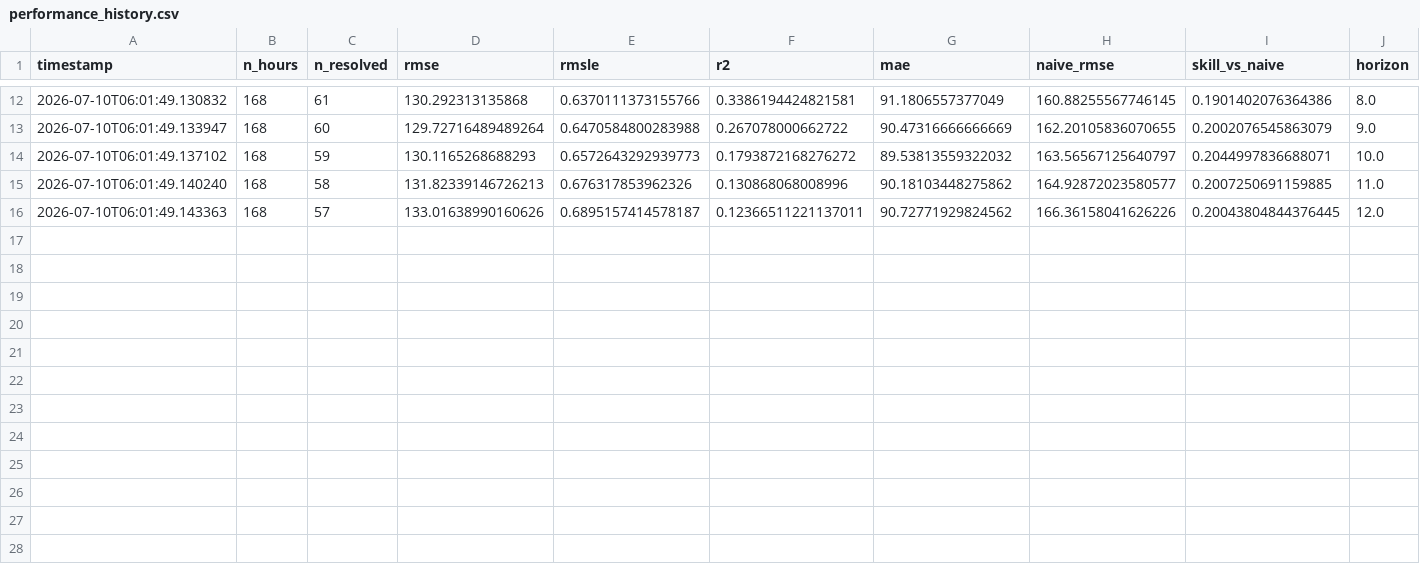
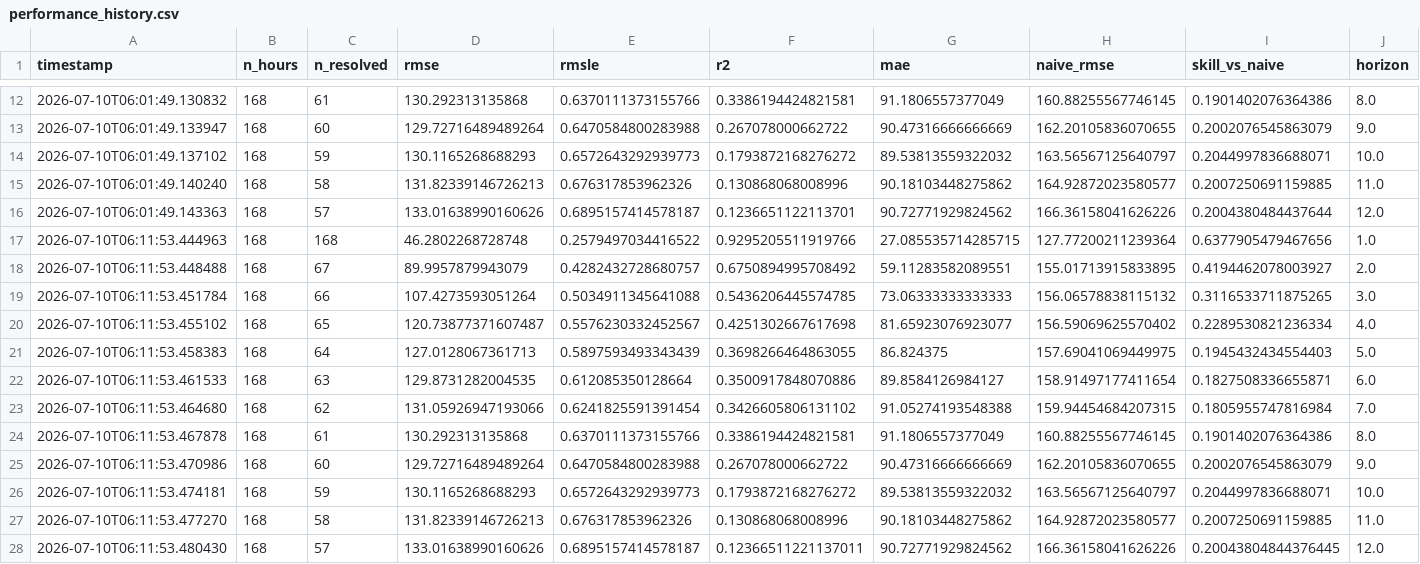
Before and after one commit to robertogarces/bike-sharing-forecast, a CSV file: artifacts/monitoring/performance_history.csv, drawn as a sheet; only a part is shown, gaps mark what is left out.

```diff
--- a/artifacts/monitoring/performance_history.csv
+++ b/artifacts/monitoring/performance_history.csv
@@ -15,2 +15,14 @@ timestamp,n_hours,n_resolved,rmse,rmsle,r2,mae,naive_rmse,skill_vs_naive,horizon
 2026-07-10T06:01:49.140240,168,58,131.82339146726213,0.676317853962326,0.130868068008996,90.18103448275862,164.92872023580577,0.2007250691159885,11.0
-2026-07-10T06:01:49.143363,168,57,133.01638990160626,0.6895157414578187,0.12366511221137011,90.72771929824562,166.36158041626226,0.20043804844376445,12.0
+2026-07-10T06:01:49.143363,168,57,133.01638990160626,0.6895157414578187,0.1236651122113701,90.72771929824562,166.36158041626226,0.2004380484437644,12.0
+2026-07-10T06:11:53.444963,168,168,46.2802268728748,0.2579497034416522,0.9295205511919766,27.085535714285715,127.77200211239364,0.6377905479467656,1.0
+2026-07-10T06:11:53.448488,168,67,89.9957879943079,0.4282432728680757,0.6750894995708492,59.11283582089551,155.01713915833895,0.4194462078003927,2.0
+2026-07-10T06:11:53.451784,168,66,107.4273593051264,0.5034911345641088,0.5436206445574785,73.06333333333333,156.06578838115132,0.3116533711875265,3.0
+2026-07-10T06:11:53.455102,168,65,120.73877371607487,0.5576230332452567,0.4251302667617698,81.65923076923077,156.59069625570402,0.2289530821236334,4.0
+2026-07-10T06:11:53.458383,168,64,127.0128067361713,0.5897593493343439,0.3698266464863055,86.824375,157.69041069449975,0.1945432434554403,5.0
+2026-07-10T06:11:53.461533,168,63,129.8731282004535,0.612085350128664,0.3500917848070886,89.8584126984127,158.91497177411654,0.1827508336655871,6.0
+2026-07-10T06:11:53.464680,168,62,131.05926947193066,0.6241825591391454,0.3426605806131102,91.05274193548388,159.94454684207315,0.1805955747816984,7.0
+2026-07-10T06:11:53.467878,168,61,130.292313135868,0.6370111373155766,0.3386194424821581,91.1806557377049,160.88255567746145,0.1901402076364386,8.0
+2026-07-10T06:11:53.470986,168,60,129.72716489489264,0.6470584800283988,0.267078000662722,90.47316666666669,162.20105836070655,0.2002076545863079,9.0
+2026-07-10T06:11:53.474181,168,59,130.1165268688293,0.6572643292939773,0.1793872168276272,89.53813559322032,163.56567125640797,0.2044997836688071,10.0
+2026-07-10T06:11:53.477270,168,58,131.82339146726213,0.676317853962326,0.130868068008996,90.18103448275862,164.92872023580577,0.2007250691159885,11.0
+2026-07-10T06:11:53.480430,168,57,133.01638990160626,0.6895157414578187,0.12366511221137011,90.72771929824562,166.36158041626226,0.20043804844376445,12.0
```
Also changed, not shown: 3 other files.
